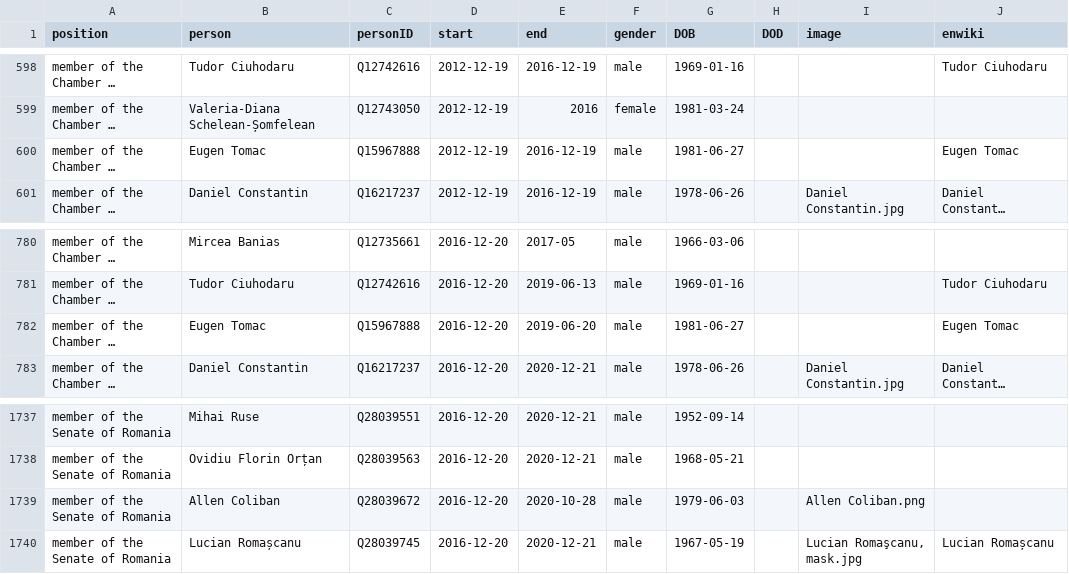
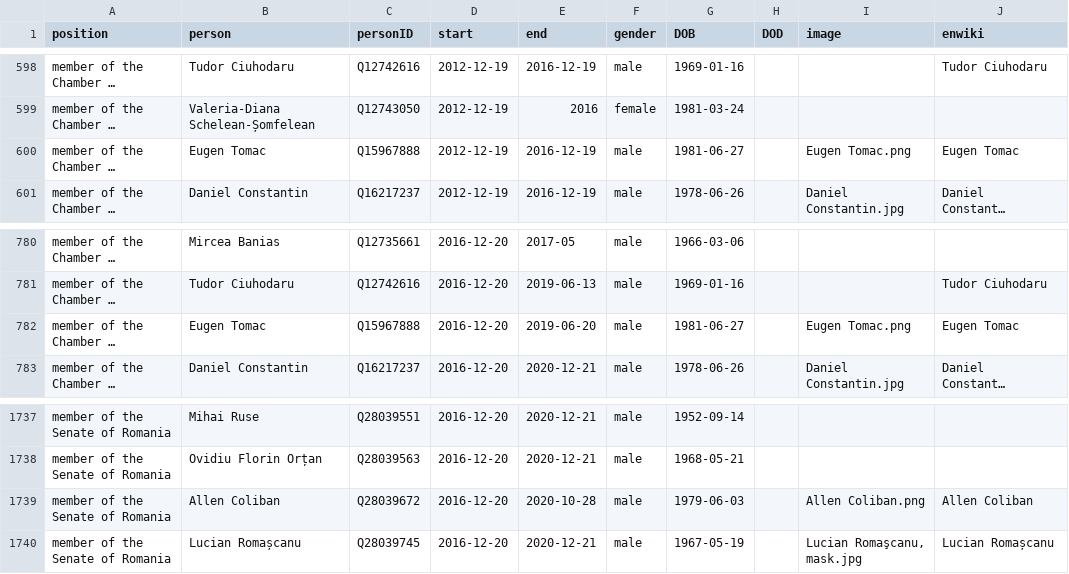
Before and after one commit to every-politician-scrapers/romania-cabinet, a CSV file: html/legislators.csv, drawn as a sheet; only a part is shown, gaps mark what is left out; long unchanged cells end in …; the diff names each change by its address in the sheet, - before the commit and + after, or states it on an @@ line.

Commit message:
PCB update

```diff
--- a/html/legislators.csv
+++ b/html/legislators.csv
-I600 (image): (empty)
+I600 (image): Eugen Tomac.png
-I782 (image): (empty)
+I782 (image): Eugen Tomac.png
-J1739 (enwiki): (empty)
+J1739 (enwiki): Allen Coliban
```
